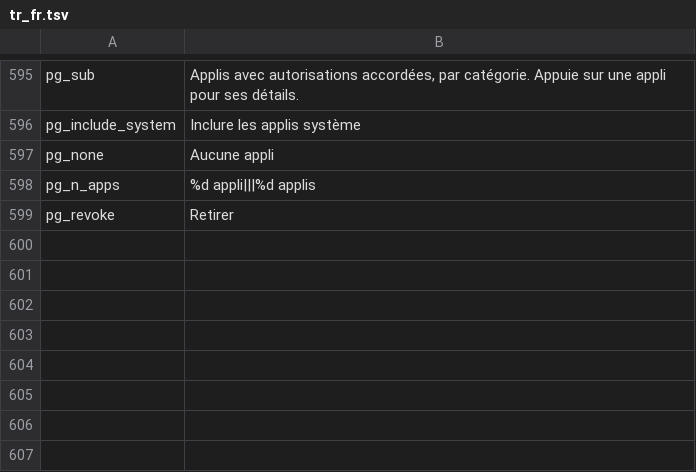
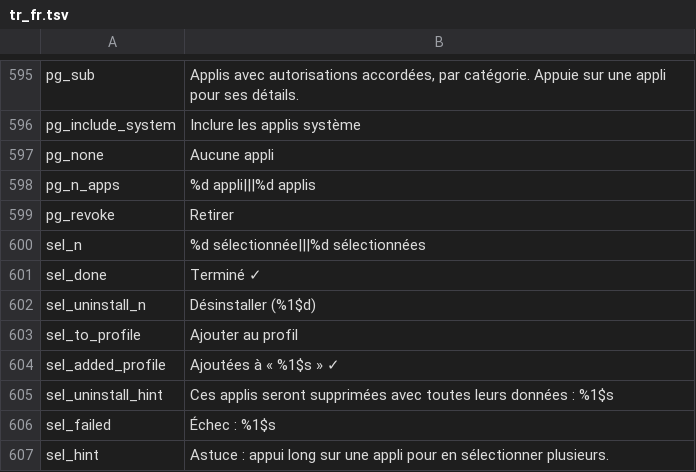
Before and after one commit to jackderganove-sudo/ShizuBox, a TSV file: tools/i18n/tr_fr.tsv, drawn as a sheet; only a part is shown, gaps mark what is left out.

```diff
--- a/tools/i18n/tr_fr.tsv
+++ b/tools/i18n/tr_fr.tsv
@@ -599 +599,9 @@ pg_n_apps	%d appli|||%d applis
 pg_revoke	Retirer
+sel_n	%d sélectionnée|||%d sélectionnées
+sel_done	Terminé ✓
+sel_uninstall_n	Désinstaller (%1$d)
+sel_to_profile	Ajouter au profil
+sel_added_profile	Ajoutées à « %1$s » ✓
+sel_uninstall_hint	Ces applis seront supprimées avec toutes leurs données : %1$s
+sel_failed	Échec : %1$s
+sel_hint	Astuce : appui long sur une appli pour en sélectionner plusieurs.
```
Also changed, not shown: tools/i18n/tr_es.tsv, tools/i18n/tr_tr.tsv, 15 other files.
